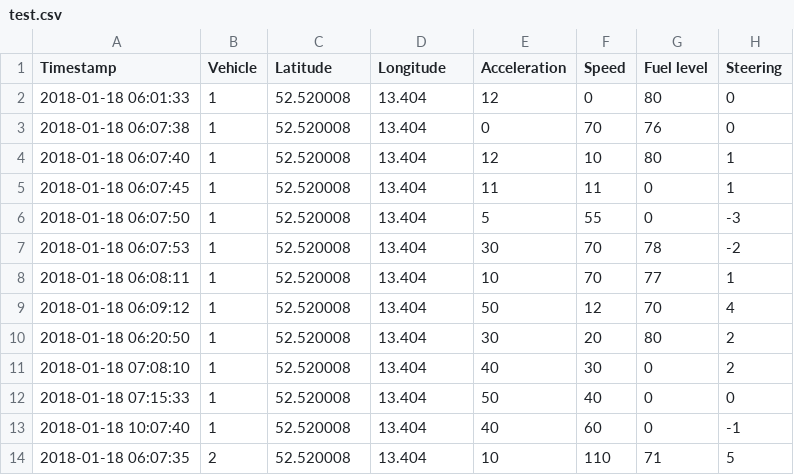
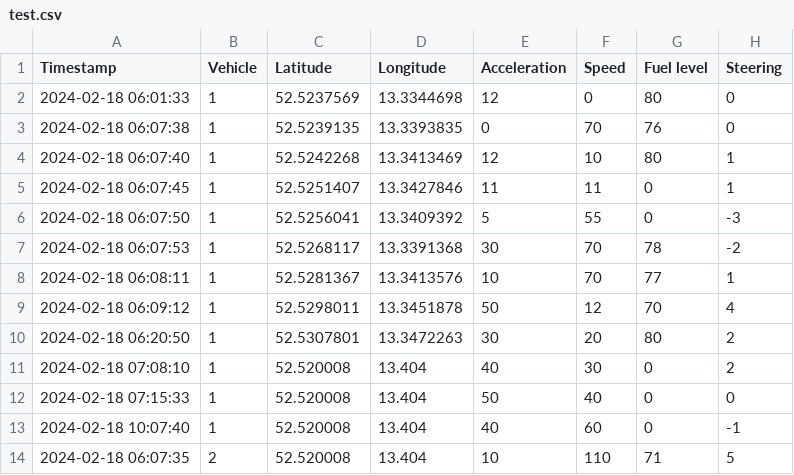
Before and after one commit to svenurbach/iot-automotive, a CSV file: test.csv, drawn as a sheet.

```diff
--- a/test.csv
+++ b/test.csv
@@ -1,14 +1,14 @@
 Timestamp;Vehicle;Latitude;Longitude;Acceleration;Speed;Fuel level;Steering
-2018-01-18 06:01:33;1;52.520008;13.404;12;0;80;0
-2018-01-18 06:07:38;1;52.520008;13.404;0;70;76;0
-2018-01-18 06:07:40;1;52.520008;13.404;12;10;80;1
-2018-01-18 06:07:45;1;52.520008;13.404;11;11;0;1
-2018-01-18 06:07:50;1;52.520008;13.404;5;55;0;-3
-2018-01-18 06:07:53;1;52.520008;13.404;30;70;78;-2
-2018-01-18 06:08:11;1;52.520008;13.404;10;70;77;1
-2018-01-18 06:09:12;1;52.520008;13.404;50;12;70;4
-2018-01-18 06:20:50;1;52.520008;13.404;30;20;80;2
-2018-01-18 07:08:10;1;52.520008;13.404;40;30;0;2
-2018-01-18 07:15:33;1;52.520008;13.404;50;40;0;0
-2018-01-18 10:07:40;1;52.520008;13.404;40;60;0;-1
-2018-01-18 06:07:35;2;52.520008;13.404;10;110;71;5
+2024-02-18 06:01:33;1;52.5237569;13.3344698;12;0;80;0
+2024-02-18 06:07:38;1;52.5239135;13.3393835;0;70;76;0
+2024-02-18 06:07:40;1;52.5242268;13.3413469;12;10;80;1
+2024-02-18 06:07:45;1;52.5251407;13.3427846;11;11;0;1
+2024-02-18 06:07:50;1;52.5256041;13.3409392;5;55;0;-3
+2024-02-18 06:07:53;1;52.5268117;13.3391368;30;70;78;-2
+2024-02-18 06:08:11;1;52.5281367;13.3413576;10;70;77;1
+2024-02-18 06:09:12;1;52.5298011;13.3451878;50;12;70;4
+2024-02-18 06:20:50;1;52.5307801;13.3472263;30;20;80;2
+2024-02-18 07:08:10;1;52.520008;13.404;40;30;0;2
+2024-02-18 07:15:33;1;52.520008;13.404;50;40;0;0
+2024-02-18 10:07:40;1;52.520008;13.404;40;60;0;-1
+2024-02-18 06:07:35;2;52.520008;13.404;10;110;71;5
```
Also changed, not shown: 10 other files.
